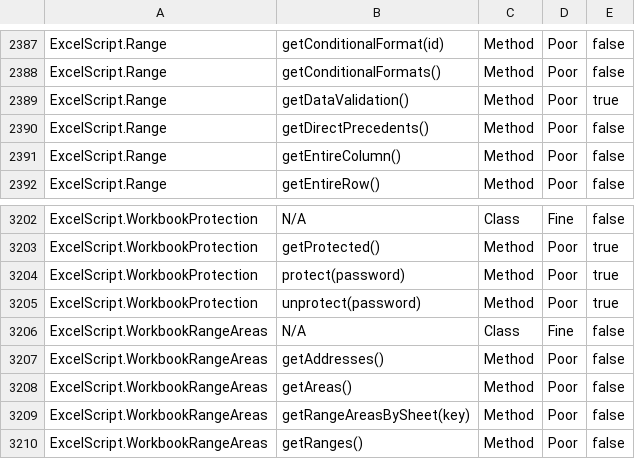
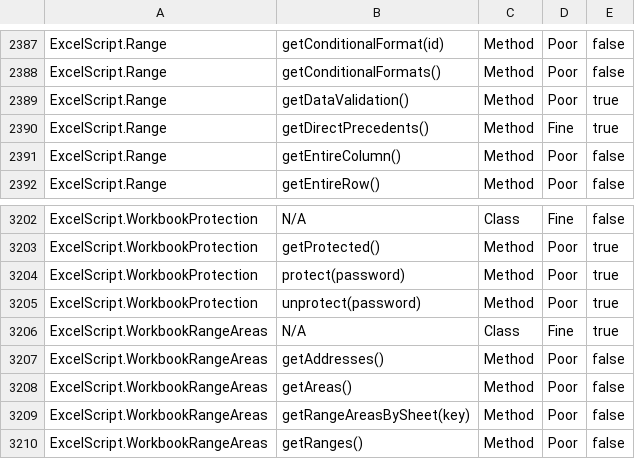
Before and after one commit to OfficeDev/office-scripts-docs-reference, a CSV file: generate-docs/API Coverage Report.csv, drawn as a sheet; only a part is shown, gaps mark what is left out.

```diff
--- a/generate-docs/API Coverage Report.csv
+++ b/generate-docs/API Coverage Report.csv
@@ -2389,3 +2389,3 @@ ExcelScript.Range,"getConditionalFormats()",Method,Poor,false
 ExcelScript.Range,"getDataValidation()",Method,Poor,true
-ExcelScript.Range,"getDirectPrecedents()",Method,Poor,false
+ExcelScript.Range,"getDirectPrecedents()",Method,Fine,true
 ExcelScript.Range,"getEntireColumn()",Method,Poor,false
@@ -3205,3 +3205,3 @@ ExcelScript.WorkbookProtection,"protect(password)",Method,Poor,true
 ExcelScript.WorkbookProtection,"unprotect(password)",Method,Poor,true
-ExcelScript.WorkbookRangeAreas,N/A,Class,Fine,false
+ExcelScript.WorkbookRangeAreas,N/A,Class,Fine,true
 ExcelScript.WorkbookRangeAreas,"getAddresses()",Method,Poor,false
```
Also changed, not shown: 5 other files.
